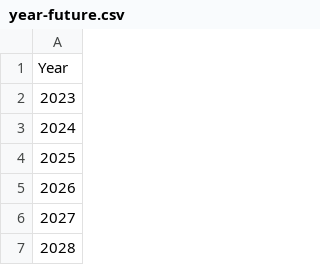
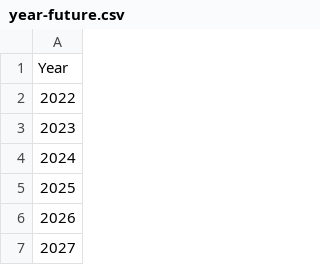
Before and after one commit to pradeepreddy0604/Sample, a CSV file: year-future.csv, drawn as a sheet; only a part is shown; the shorter side is filled out with more unchanged rows.

Commit message:
commit for the file

```diff
--- a/year-future.csv
+++ b/year-future.csv
@@ -1,2 +1,3 @@
 Year
+2022
 2023
```
